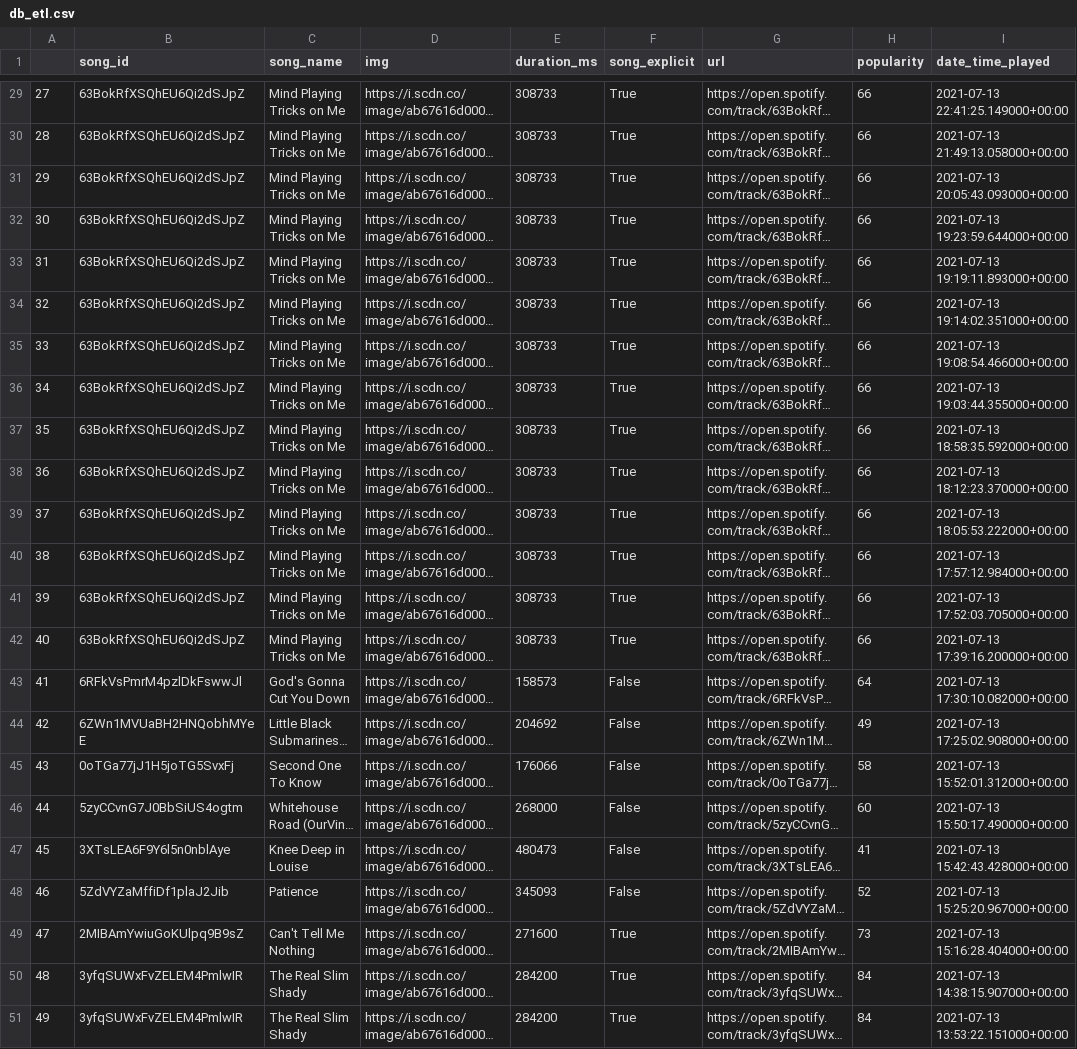
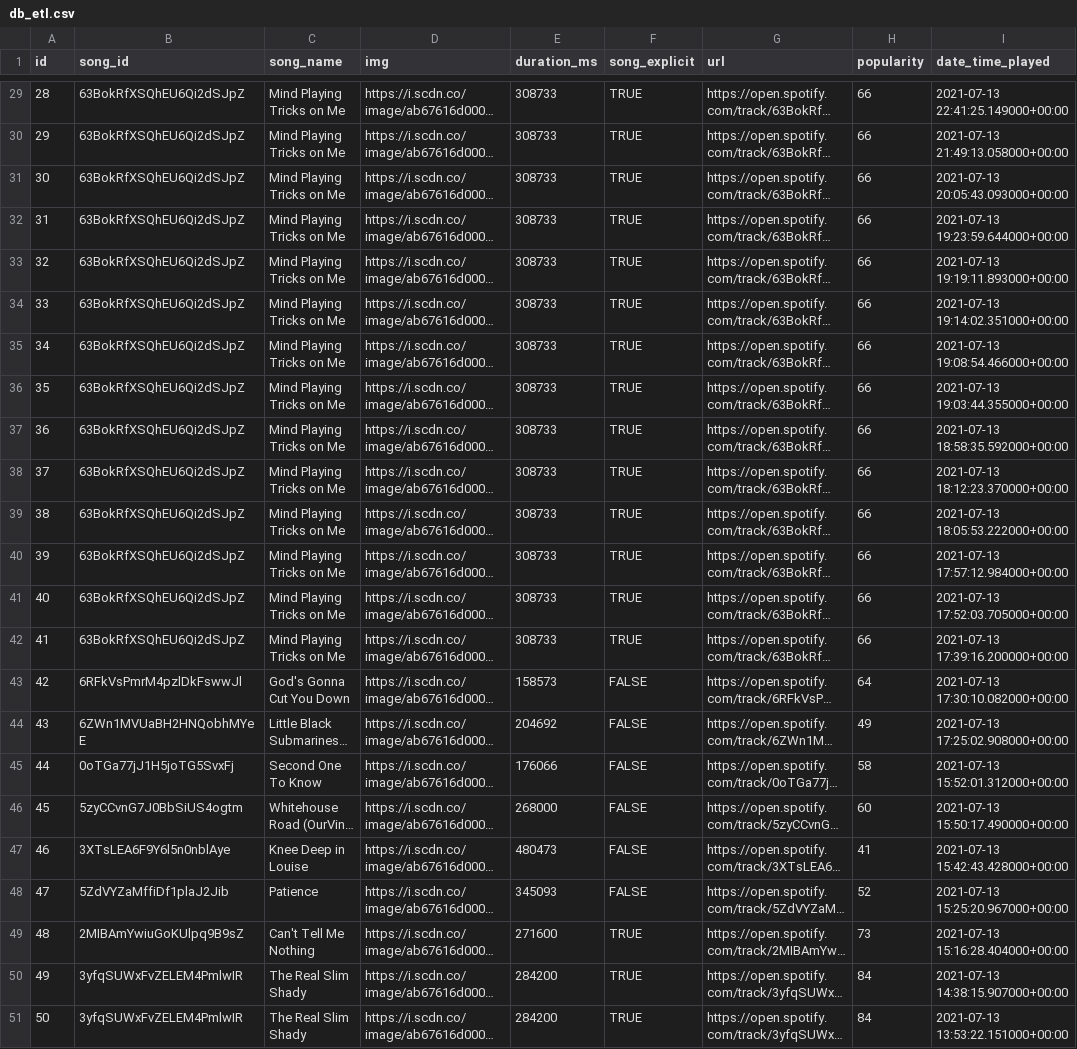
Before and after one commit to poboisvert/AirflowETL, a CSV file: api/data/db_etl.csv, drawn as a sheet; only a part is shown, gaps mark what is left out; long unchanged cells end in …; the diff covers the shown part only; the diff names each change by its address in the sheet, - before the commit and + after, or states it on an @@ line.

```diff
--- a/api/data/db_etl.csv
+++ b/api/data/db_etl.csv
@@ column A (id) renumbered from row 1 down @@
-F29:F42 (song_explicit): True
+F29:F42 (song_explicit): TRUE
-F43:F48 (song_explicit): False
+F43:F48 (song_explicit): FALSE
-F49:F51 (song_explicit): True
+F49:F51 (song_explicit): TRUE
```
Also changed, not shown: 27 edited cells elsewhere in this file, 4 other files.
